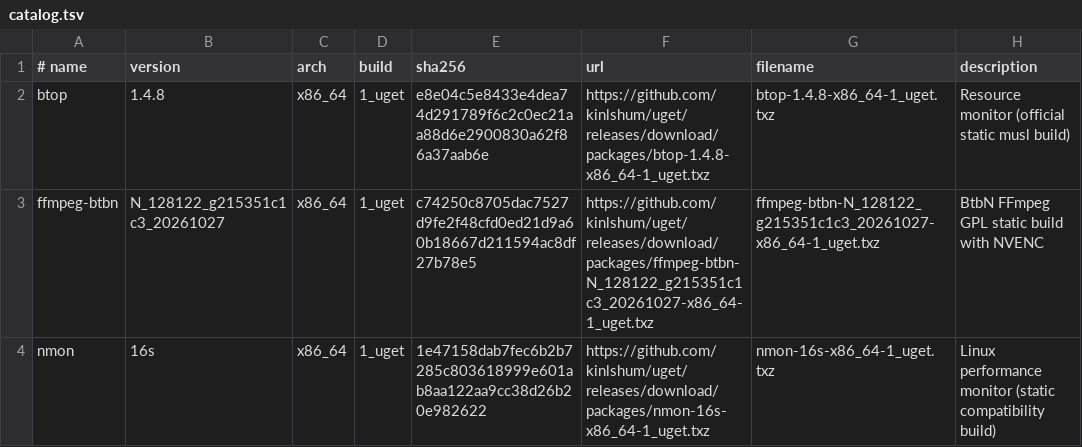
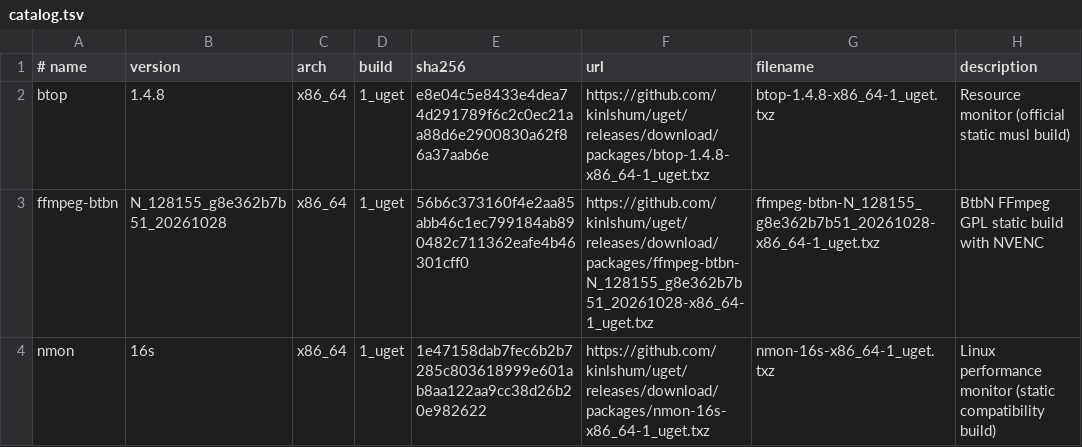
Before and after one commit to kinlshum/homelab_uget, a TSV file: catalog.tsv, drawn as a sheet.

```diff
--- a/catalog.tsv
+++ b/catalog.tsv
@@ -2,3 +2,3 @@
 btop	1.4.8	x86_64	1_uget	e8e04c5e8433e4dea74d291789f6c2c0ec21aa88d6e2900830a62f86a37aab6e	https://github.com/kinlshum/uget/releases/download/packages/btop-1.4.8-x86_64-1_uget.txz	btop-1.4.8-x86_64-1_uget.txz	Resource monitor (official static musl build)
-ffmpeg-btbn	N_128122_g215351c1c3_20261027	x86_64	1_uget	c74250c8705dac7527d9fe2f48cfd0ed21d9a60b18667d211594ac8df27b78e5	https://github.com/kinlshum/uget/releases/download/packages/ffmpeg-btbn-N_128122_g215351c1c3_20261027-x86_64-1_uget.txz	ffmpeg-btbn-N_128122_g215351c1c3_20261027-x86_64-1_uget.txz	BtbN FFmpeg GPL static build with NVENC
+ffmpeg-btbn	N_128155_g8e362b7b51_20261028	x86_64	1_uget	56b6c373160f4e2aa85abb46c1ec799184ab890482c711362eafe4b46301cff0	https://github.com/kinlshum/uget/releases/download/packages/ffmpeg-btbn-N_128155_g8e362b7b51_20261028-x86_64-1_uget.txz	ffmpeg-btbn-N_128155_g8e362b7b51_20261028-x86_64-1_uget.txz	BtbN FFmpeg GPL static build with NVENC
 nmon	16s	x86_64	1_uget	1e47158dab7fec6b2b7285c803618999e601ab8aa122aa9cc38d26b20e982622	https://github.com/kinlshum/uget/releases/download/packages/nmon-16s-x86_64-1_uget.txz	nmon-16s-x86_64-1_uget.txz	Linux performance monitor (static compatibility build)
```
Also changed, not shown: 2 other files.
